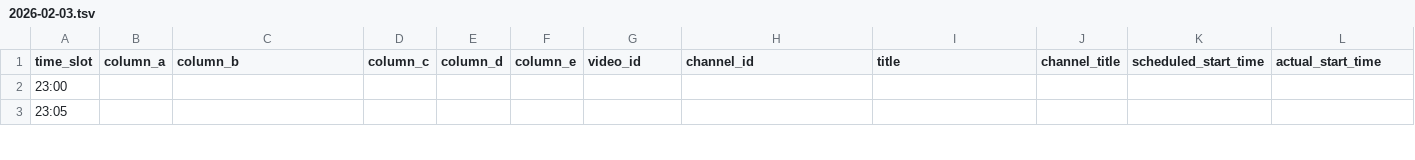
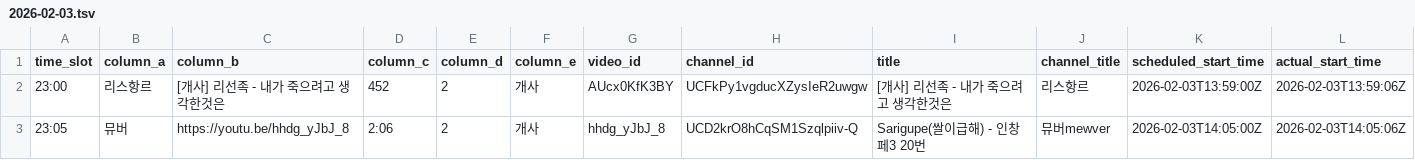
Before and after one commit to ChangpopWiki/premiere-relay-archive-data, a TSV file: 2026/02/2026-02-03.tsv, drawn as a sheet; only a part is shown; the diff covers the shown part only; the diff names each change by its address in the sheet, - before the commit and + after, or states it on an @@ line.

```diff
--- a/2026/02/2026-02-03.tsv
+++ b/2026/02/2026-02-03.tsv
-B2 (column_a): (empty)
+B2 (column_a): 리스항르
-C2 (column_b): (empty)
+C2 (column_b): [개사] 리선족 - 내가 죽으려고 생각한것은
-D2 (column_c): (empty)
+D2 (column_c): 452
-E2:E3 (column_d): (empty)
+E2:E3 (column_d): 2
-F2:F3 (column_e): (empty)
+F2:F3 (column_e): 개사
-G2 (video_id): (empty)
+G2 (video_id): AUcx0KfK3BY
-H2 (channel_id): (empty)
+H2 (channel_id): UCFkPy1vgducXZysIeR2uwgw
-I2 (title): (empty)
+I2 (title): [개사] 리선족 - 내가 죽으려고 생각한것은
-J2 (channel_title): (empty)
+J2 (channel_title): 리스항르
-K2 (scheduled_start_time): (empty)
+K2 (scheduled_start_time): 2026-02-03T13:59:00Z
-L2 (actual_start_time): (empty)
+L2 (actual_start_time): 2026-02-03T13:59:06Z
-B3 (column_a): (empty)
+B3 (column_a): 뮤버
-C3 (column_b): (empty)
+C3 (column_b): https://youtu.be/hhdg_yJbJ_8
-D3 (column_c): (empty)
+D3 (column_c): 2:06
-G3 (video_id): (empty)
+G3 (video_id): hhdg_yJbJ_8
-H3 (channel_id): (empty)
+H3 (channel_id): UCD2krO8hCqSM1Szqlpiiv-Q
-I3 (title): (empty)
+I3 (title): Sarigupe(쌀이급해) - 인창페3 20번
-J3 (channel_title): (empty)
+J3 (channel_title): 뮤버mewver
-K3 (scheduled_start_time): (empty)
+K3 (scheduled_start_time): 2026-02-03T14:05:00Z
-L3 (actual_start_time): (empty)
+L3 (actual_start_time): 2026-02-03T14:05:06Z
```
Also changed, not shown: 22 edited cells elsewhere in this file, 1 other file.
